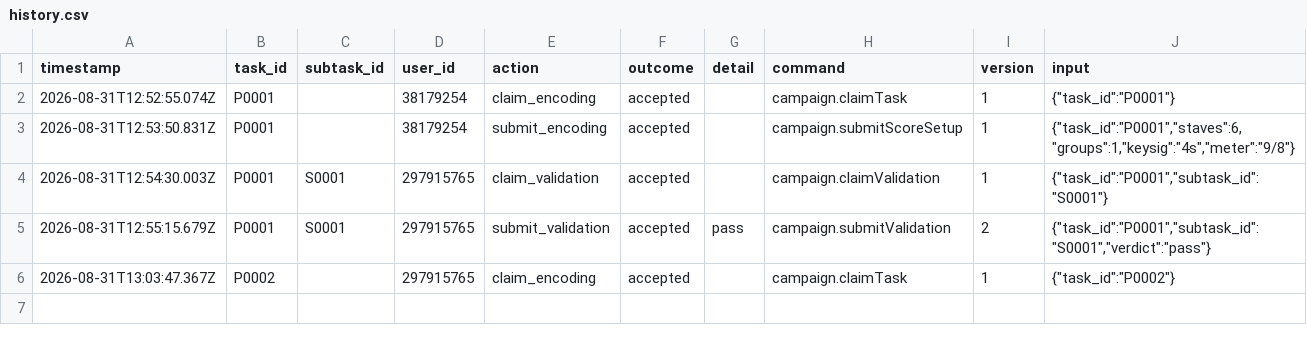
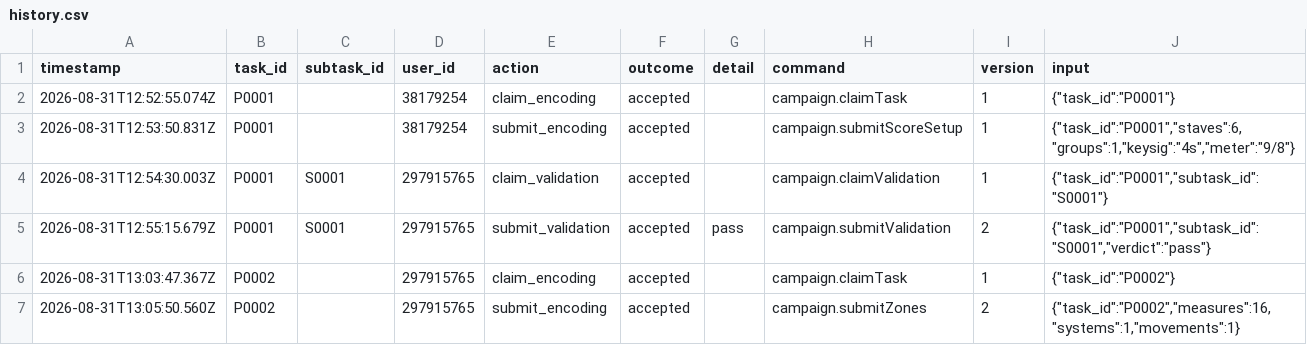
Before and after one commit to ohwjd/test7, a CSV file: tracking/history.csv, drawn as a sheet.

```diff
--- a/tracking/history.csv
+++ b/tracking/history.csv
@@ -6 +6,2 @@ timestamp,task_id,subtask_id,user_id,action,outcome,detail,command,version,input
 2026-08-31T13:03:47.367Z,P0002,,297915765,claim_encoding,accepted,,campaign.claimTask,1,"{""task_id"":""P0002""}"
+2026-08-31T13:05:50.560Z,P0002,,297915765,submit_encoding,accepted,,campaign.submitZones,2,"{""task_id"":""P0002"",""measures"":16,""systems"":1,""movements"":1}"
```
Also changed, not shown: tracking/state.csv, 2 other files.
